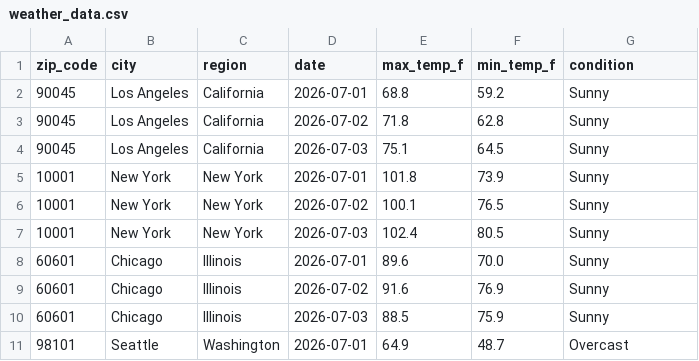
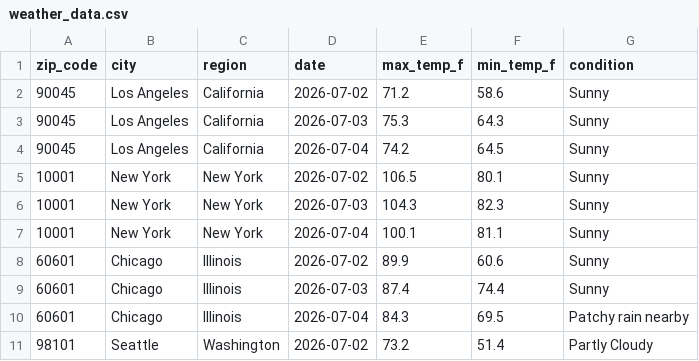
Before and after one commit to vsofelka/weather-api-pipeline, a CSV file: weather_data.csv, drawn as a sheet; only a part is shown; the diff covers the shown part only.

```diff
--- a/weather_data.csv
+++ b/weather_data.csv
@@ -1,11 +1,11 @@
 zip_code,city,region,date,max_temp_f,min_temp_f,condition
-90045,Los Angeles,California,2026-07-01,68.8,59.2,Sunny
-90045,Los Angeles,California,2026-07-02,71.8,62.8,Sunny
-90045,Los Angeles,California,2026-07-03,75.1,64.5,Sunny
-10001,New York,New York,2026-07-01,101.8,73.9,Sunny
-10001,New York,New York,2026-07-02,100.1,76.5,Sunny
-10001,New York,New York,2026-07-03,102.4,80.5,Sunny
-60601,Chicago,Illinois,2026-07-01,89.6,70.0,Sunny
-60601,Chicago,Illinois,2026-07-02,91.6,76.9,Sunny
-60601,Chicago,Illinois,2026-07-03,88.5,75.9,Sunny
-98101,Seattle,Washington,2026-07-01,64.9,48.7,Overcast
+90045,Los Angeles,California,2026-07-02,71.2,58.6,Sunny
+90045,Los Angeles,California,2026-07-03,75.3,64.3,Sunny
+90045,Los Angeles,California,2026-07-04,74.2,64.5,Sunny
+10001,New York,New York,2026-07-02,106.5,80.1,Sunny
+10001,New York,New York,2026-07-03,104.3,82.3,Sunny
+10001,New York,New York,2026-07-04,100.1,81.1,Sunny
+60601,Chicago,Illinois,2026-07-02,89.9,60.6,Sunny
+60601,Chicago,Illinois,2026-07-03,87.4,74.4,Sunny
+60601,Chicago,Illinois,2026-07-04,84.3,69.5,Patchy rain nearby
+98101,Seattle,Washington,2026-07-02,73.2,51.4,Partly Cloudy
```
Also changed, not shown: 156 edited cells elsewhere in this file.
